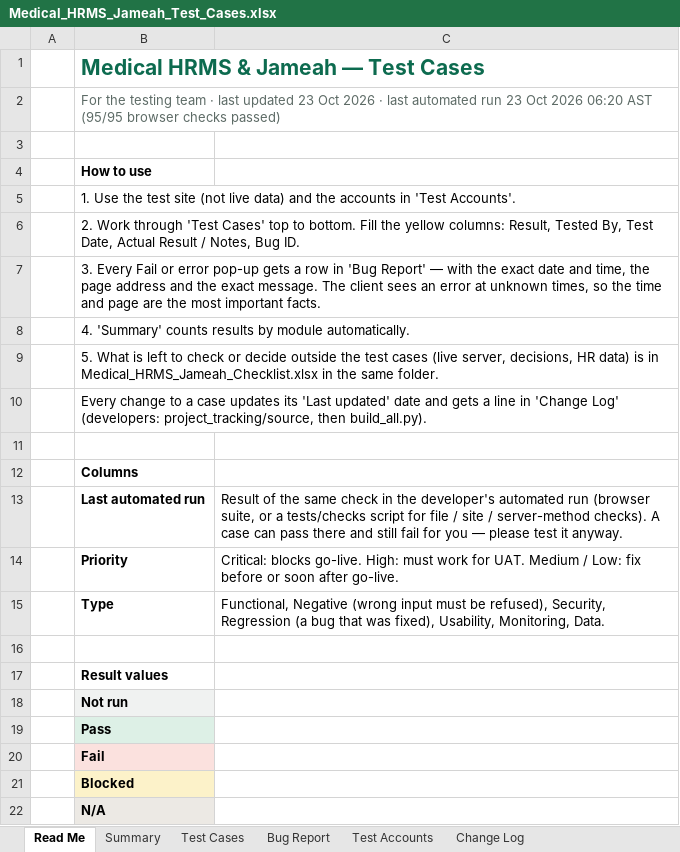
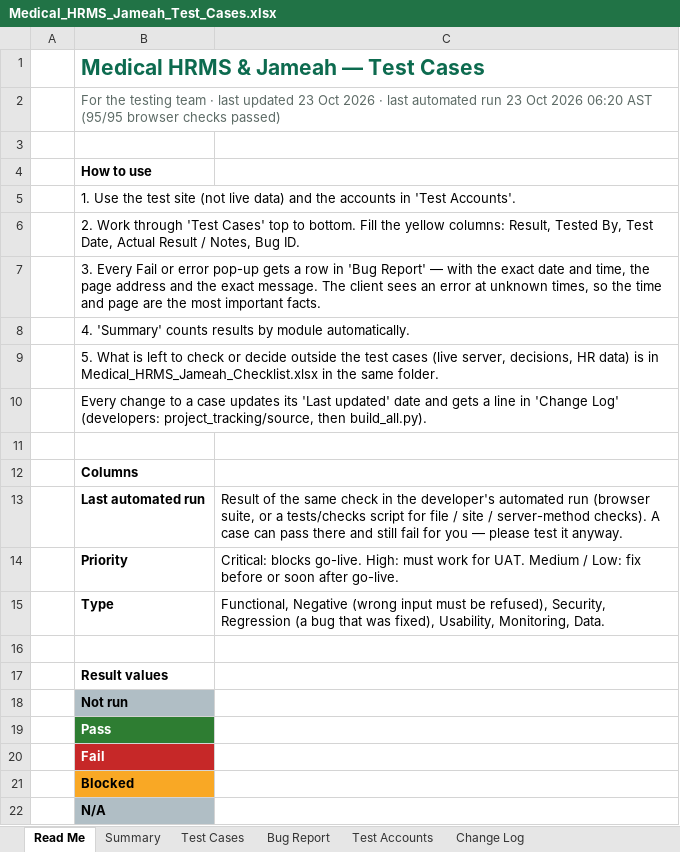
Before and after one commit to phpdevpro/edu-alriyada-hrm, an Excel workbook: project_tracking/Medical_HRMS_Jameah_Test_Cases.xlsx, sheet Read Me, drawn as a sheet; values as stored, in another font and other column widths than the file's, no borders; the diff names each change by its address in the sheet, - before the commit and + after, or states it on an @@ line.

```diff
--- a/project_tracking/Medical_HRMS_Jameah_Test_Cases.xlsx (sheet Read Me)
+++ b/project_tracking/Medical_HRMS_Jameah_Test_Cases.xlsx (sheet Read Me)
-B18 fill: #F0F2F1
+B18 fill: #B0BEC5
-B19 fill: #DDF0E6
+B19 fill: #2E7D32
-B19:B20 text colour: black
+B19:B20 text colour: #FFFFFF
-B20 fill: #FBE1DE
+B20 fill: #C62828
-B21 fill: #FCF2C9
+B21 fill: #F9A825
-B22 fill: #ECE9E4
+B22 fill: #B0BEC5
```
Also changed, not shown: sheet Change Log, project_tracking/Medical_HRMS_Jameah_Checklist.xlsx, project_tracking/Medical_HRMS_Jameah_Task_Tracker.xlsx, 7 other files.
